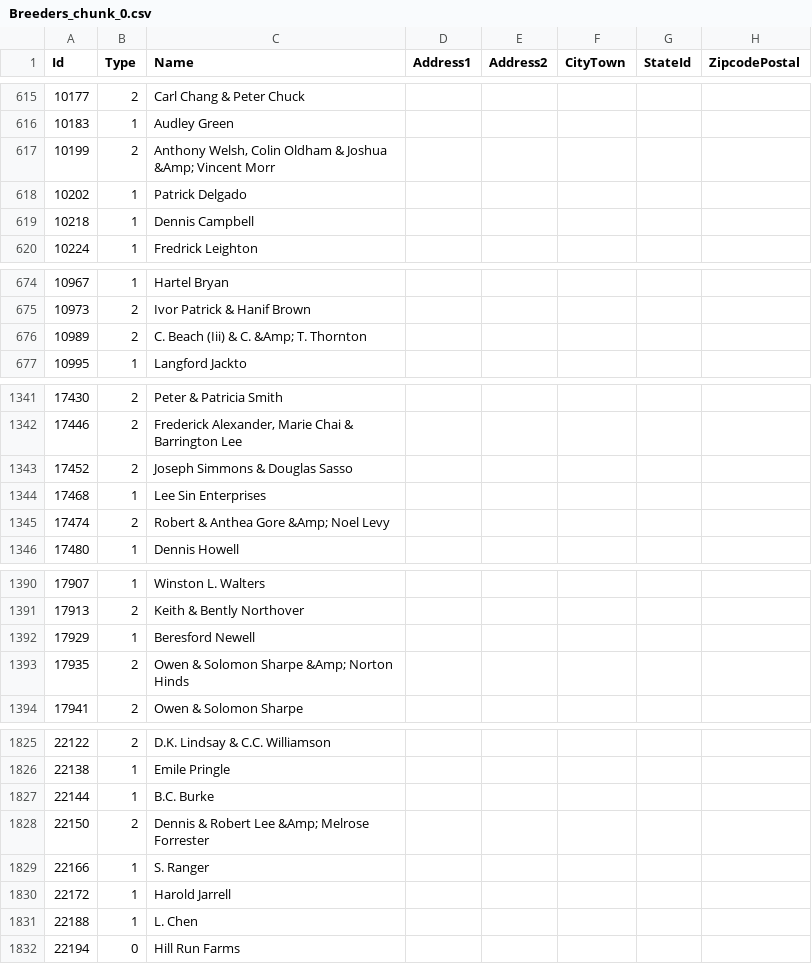
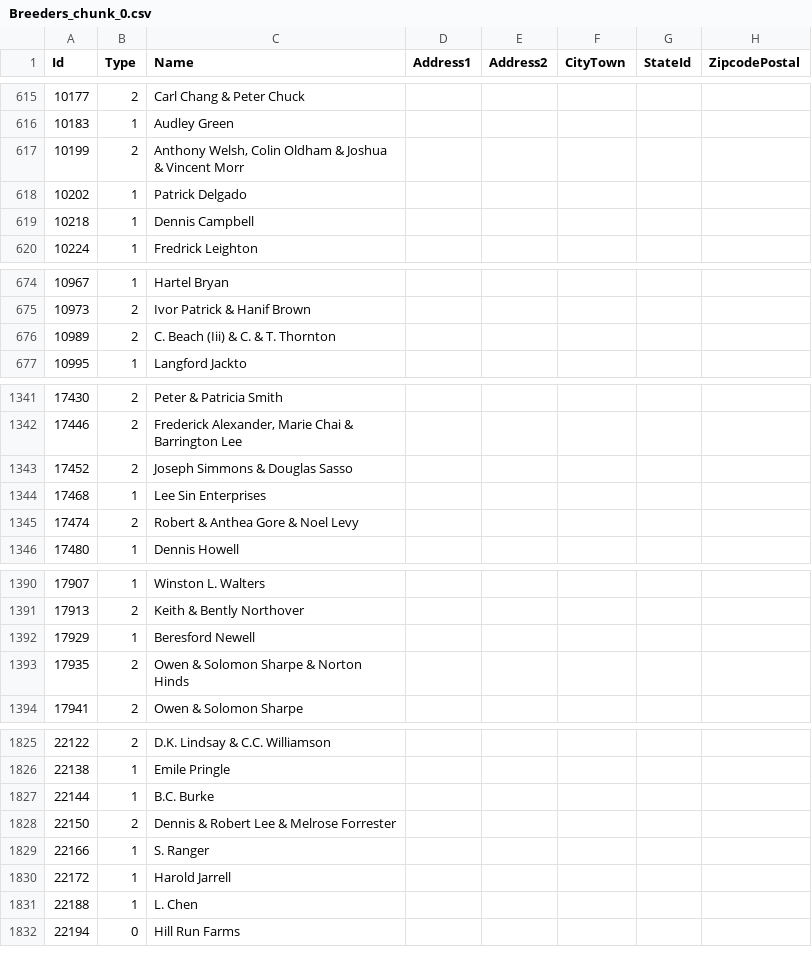
Before and after one commit to BasilBarnabyCa/svrel-data-exporter, a CSV file: exports/csvs/personnel-config/Breeders_chunk_0.csv, drawn as a sheet; only a part is shown, gaps mark what is left out; the diff covers the shown part only; the diff names each change by its address in the sheet, - before the commit and + after, or states it on an @@ line.

```diff
--- a/exports/csvs/personnel-config/Breeders_chunk_0.csv
+++ b/exports/csvs/personnel-config/Breeders_chunk_0.csv
-C617 (Name): …& Joshua &Amp; Vincent Morr
+C617 (Name): …& Joshua & Vincent Morr
-C676 (Name): C. Beach (Iii) & C. &Amp; T. Thornton
+C676 (Name): C. Beach (Iii) & C. & T. Thornton
-C1345 (Name): Robert & Anthea Gore &Amp; Noel Levy
+C1345 (Name): Robert & Anthea Gore & Noel Levy
-C1393 (Name): Owen & Solomon Sharpe &Amp; Norton Hinds
+C1393 (Name): Owen & Solomon Sharpe & Norton Hinds
-C1828 (Name): Dennis & Robert Lee &Amp; Melrose Forrester
+C1828 (Name): Dennis & Robert Lee & Melrose Forrester
```
Also changed, not shown: 22 edited cells elsewhere in this file, exports/csvs/horse-config/Horses_chunk_0.csv, 21 other files.
